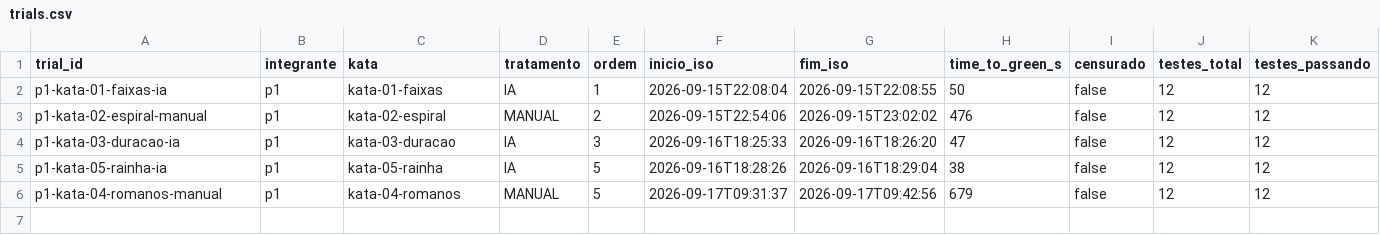
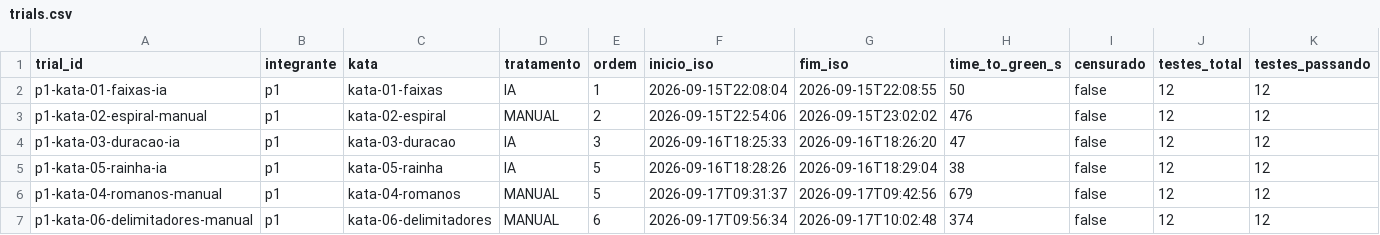
Before and after one commit to matheustitton/lab-medicao-experimentacao-6-periodo, a CSV file: lab02-katas/data/trials.csv, drawn as a sheet; only a part is shown; rows hold the shown columns only; the diff names each change by its address in the sheet, - before the commit and + after, or states it on an @@ line.

Commit message:
#38 Kata 6 feito manualmente por pedroMontandon (p1)

```diff
--- a/lab02-katas/data/trials.csv
+++ b/lab02-katas/data/trials.csv
+row 7: p1-kata-06-delimitadores-manual | p1 | kata-06-delimitadores | MANUAL | 6 | 2026-09-17T09:56:34 | 2026-09-17T10:02:48 | 374 | false | 12 | 12
```
Also changed, not shown: 4 other files.
